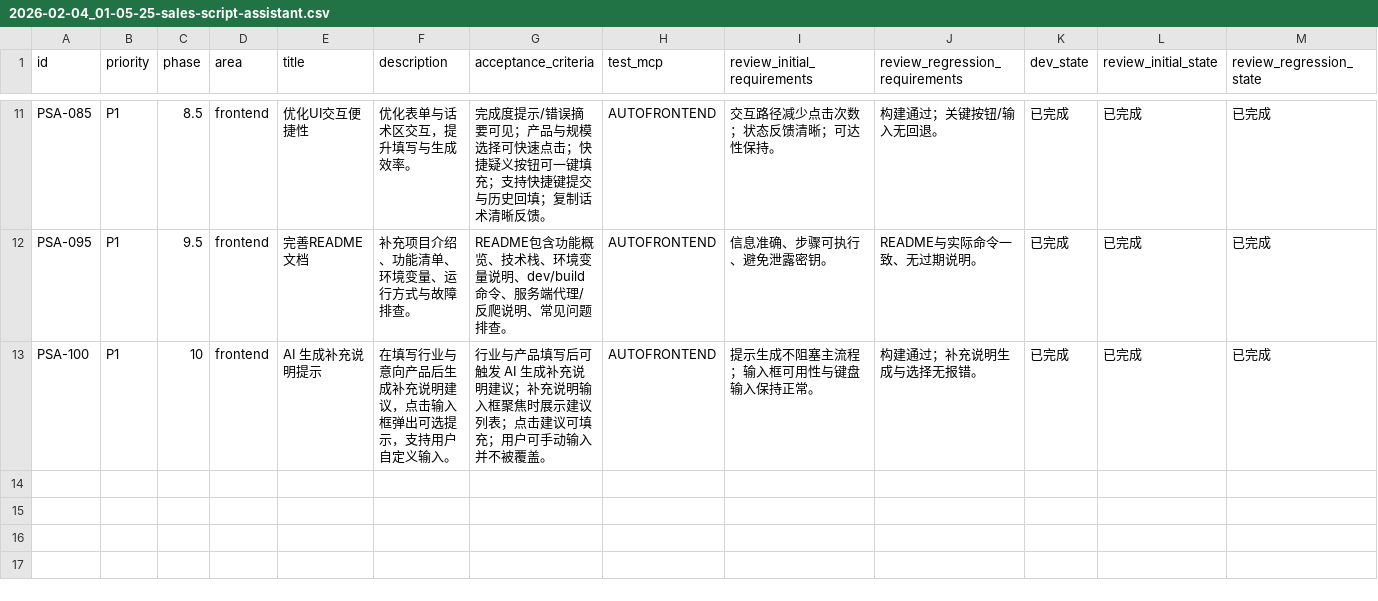
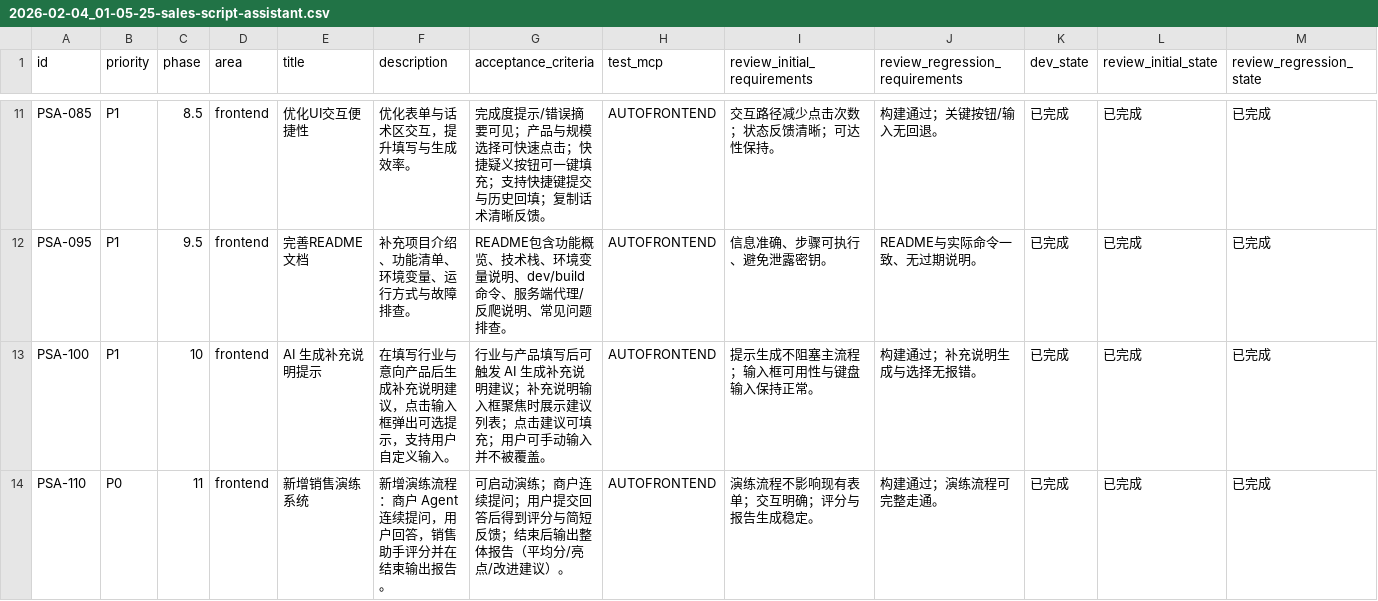
Before and after one commit to Smartloe/PitchPerfect, a CSV file: issues/2026-02-04_01-05-25-sales-script-assistant.csv, drawn as a sheet; only a part is shown, gaps mark what is left out; rows hold the shown columns only; the diff names each change by its address in the sheet, - before the commit and + after, or states it on an @@ line.

Commit message:
[PSA-110] 新增销售演练系统

```diff
--- a/issues/2026-02-04_01-05-25-sales-script-assistant.csv
+++ b/issues/2026-02-04_01-05-25-sales-script-assistant.csv
+row 14: PSA-110 | P0 | 11 | frontend | 新增销售演练系统 | 新增演练流程：商户 Agent 连续提问，用户回答，销售助手评分并在结束输出报告。 | 可启动演练；商户连续提问；用户提交回答后得到评分与简短反馈；结束后输出整体报告（平均分/亮点/改进建议）。 | AUTOFRONTEND | 演练流程不影响现有表单；交互明确；评分与报告生成稳定。 | 构建通过；演练流程可完整走通。 | 已完成 | 已完成 | 已完成
```
Also changed, not shown: 2 other files.
